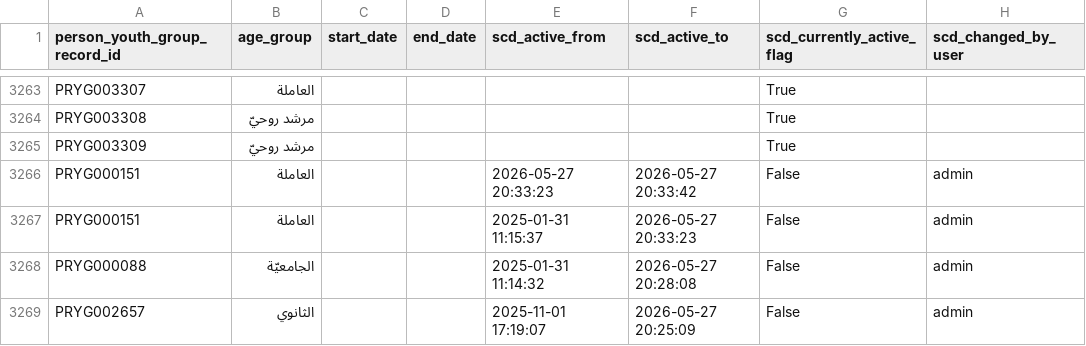
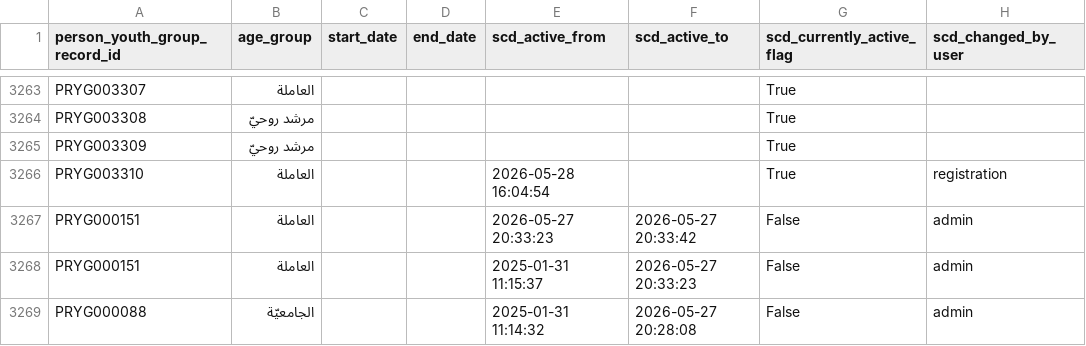
Before and after one commit to marwanalfarah-prog/jecportal, a CSV file: data/JECJordanData/scd_person_youth_group_age_hist.csv, drawn as a sheet; only a part is shown, gaps mark what is left out; the shorter side is filled out with more unchanged rows.

```diff
--- a/data/JECJordanData/scd_person_youth_group_age_hist.csv
+++ b/data/JECJordanData/scd_person_youth_group_age_hist.csv
@@ -3265,2 +3265,3 @@ PRYG003308,مرشد روحيّ,,,,,True,
 PRYG003309,مرشد روحيّ,,,,,True,
+PRYG003310,العاملة,,,2026-05-28 16:04:54,,True,registration
 PRYG000151,العاملة,,,2026-05-27 20:33:23,2026-05-27 20:33:42,False,admin
```
Also changed, not shown: 24 other files.
